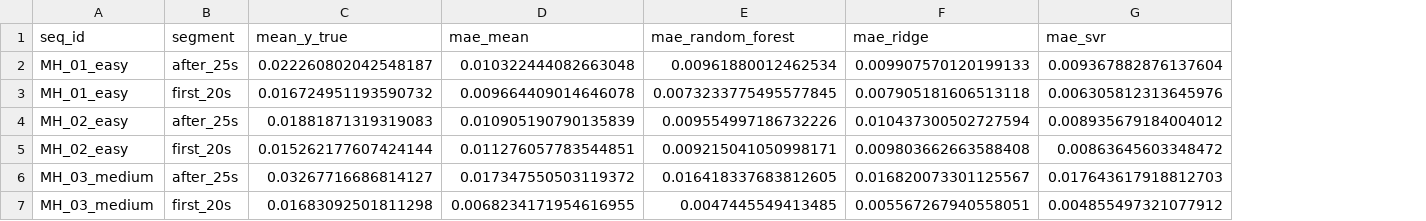
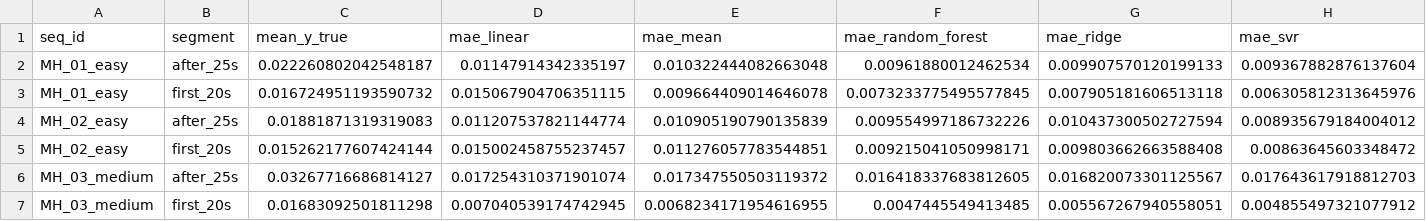
Before and after one commit to Dadi-Dinesh/Drift-Sense, a CSV file: results/metrics/err_mag_m_bc_failure_segments.csv, drawn as a sheet; the diff names each change by its address in the sheet, - before the commit and + after, or states it on an @@ line.

```diff
--- a/results/metrics/err_mag_m_bc_failure_segments.csv
+++ b/results/metrics/err_mag_m_bc_failure_segments.csv
+column D (mae_linear), rows 2-7: 0.01147914342335197 | 0.015067904706351115 | 0.011207537821144774 | 0.015002458755237457 | 0.017254310371901074 | 0.007040539174742945
```
Also changed, not shown: results/metrics/err_mag_m.csv, results/metrics/err_mag_m_bc.csv, 14 other files.
